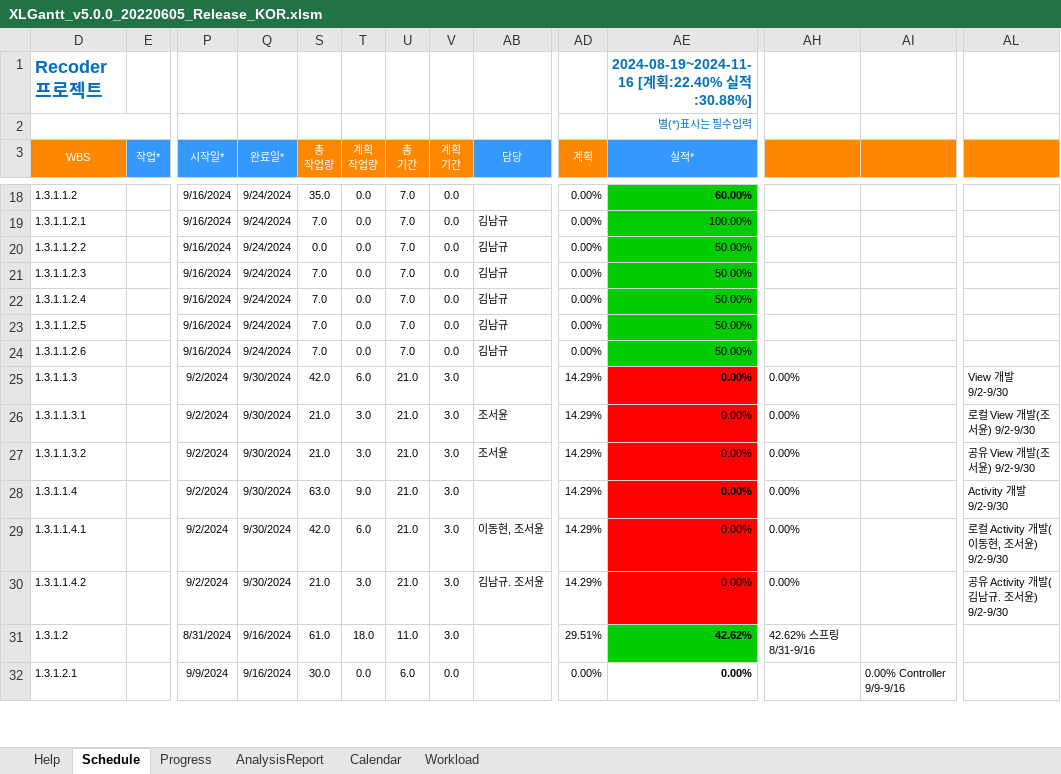
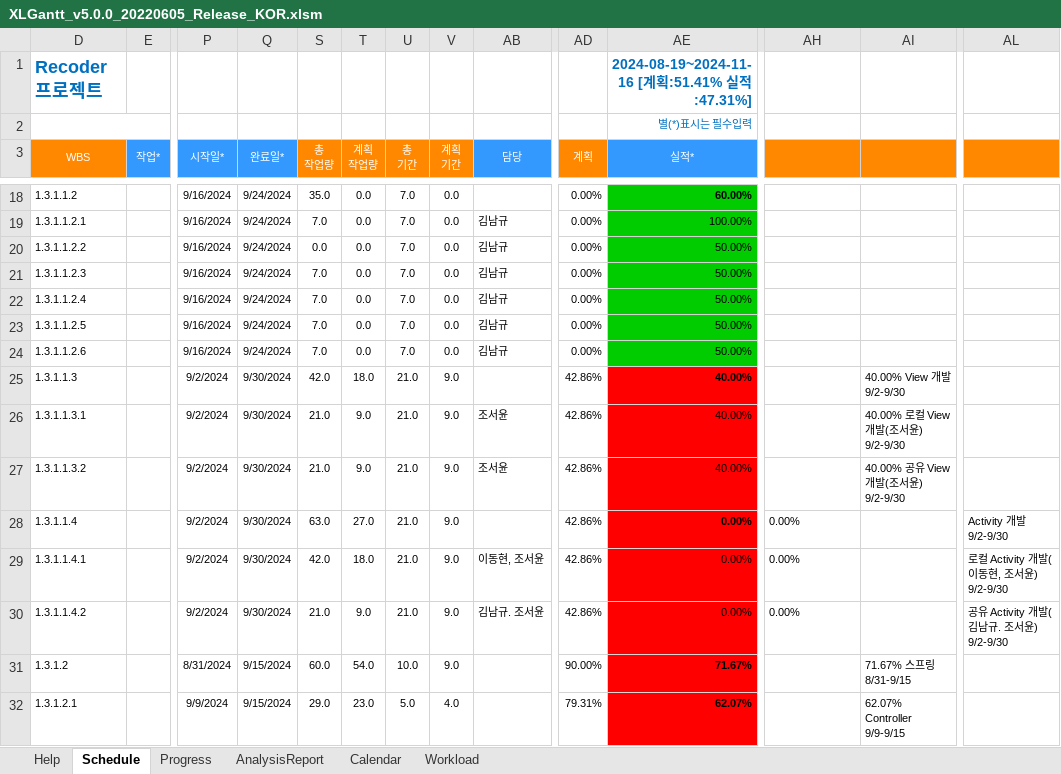
Before and after one commit to HGCQ/Recoder, an Excel workbook: data/XLGantt_v5.0.0_20220605_Release_KOR.xlsm, sheet Schedule, drawn as a sheet; only a part is shown, gaps mark what is left out; values as stored, in another font and other column widths than the file's, no borders; charts and pictures and conditional formats not drawn; the diff covers the shown part only; the diff names each change by its address in the sheet, - before the commit and + after, or states it on an @@ line.

```diff
--- a/data/XLGantt_v5.0.0_20220605_Release_KOR.xlsm (sheet Schedule)
+++ b/data/XLGantt_v5.0.0_20220605_Release_KOR.xlsm (sheet Schedule)
-AE1 (실적*): 2024-08-19~2024-11-16 [계획:22.40% 실적:30.88%]
+AE1 (실적*): 2024-08-19~2024-11-16 [계획:51.41% 실적:47.31%]
-T25 (계획 작업량): 6.0
+T25 (계획 작업량): 18.0
-V25:V31 (계획 기간): 3.0
+V25:V31 (계획 기간): 9.0
-AD25:AD30 (계획): 14.29%
+AD25:AD30 (계획): 42.86%
-AE25:AE27 (실적*): 0.00%
+AE25:AE27 (실적*): 40.00%
-AH25:AH27: 0.00%
+AH25:AH27: (empty)
-AI25: (empty)
+AI25: 40.00% View 개발 9/2-9/30
-AL25: View 개발 9/2-9/30
+AL25: (empty)
-T26:T27 (계획 작업량): 3.0
+T26:T27 (계획 작업량): 9.0
-AI26: (empty)
+AI26: 40.00% 로컬 View 개발(조서윤) 9/2-9/30
-AL26: 로컬 View 개발(조서윤) 9/2-9/30
+AL26: (empty)
-AI27: (empty)
+AI27: 40.00% 공유 View 개발(조서윤) 9/2-9/30
-AL27: 공유 View 개발(조서윤) 9/2-9/30
+AL27: (empty)
-T28 (계획 작업량): 9.0
+T28 (계획 작업량): 27.0
-T29 (계획 작업량): 6.0
+T29 (계획 작업량): 18.0
-T30 (계획 작업량): 3.0
+T30 (계획 작업량): 9.0
-Q31:Q32 (완료일*): 9/16/2024
+Q31:Q32 (완료일*): 9/15/2024
-S31 (총 작업량): 61.0
+S31 (총 작업량): 60.0
-T31 (계획 작업량): 18.0
+T31 (계획 작업량): 54.0
-U31 (총 기간): 11.0
+U31 (총 기간): 10.0
-AD31 (계획): 29.51%
+AD31 (계획): 90.00%
-AE31 (실적*): 42.62%
+AE31 (실적*): 71.67%
-AE31 fill: #00CC00
+AE31 fill: #FF0000
-AH31: 42.62% 스프링 8/31-9/16
+AH31: (empty)
-AI31: (empty)
+AI31: 71.67% 스프링 8/31-9/15
-S32 (총 작업량): 30.0
+S32 (총 작업량): 29.0
-T32 (계획 작업량): 0.0
+T32 (계획 작업량): 23.0
-U32 (총 기간): 6.0
+U32 (총 기간): 5.0
-V32 (계획 기간): 0.0
+V32 (계획 기간): 4.0
-AD32 (계획): 0.00%
+AD32 (계획): 79.31%
-AE32 (실적*): 0.00%
+AE32 (실적*): 62.07%
-AE32 fill: none
+AE32 fill: #FF0000
-AI32: 0.00% Controller 9/9-9/16
+AI32: 62.07% Controller 9/9-9/15
```
Also changed, not shown: 92 edited cells and cell formats elsewhere in this sheet, sheet Progress, charts or pictures.
